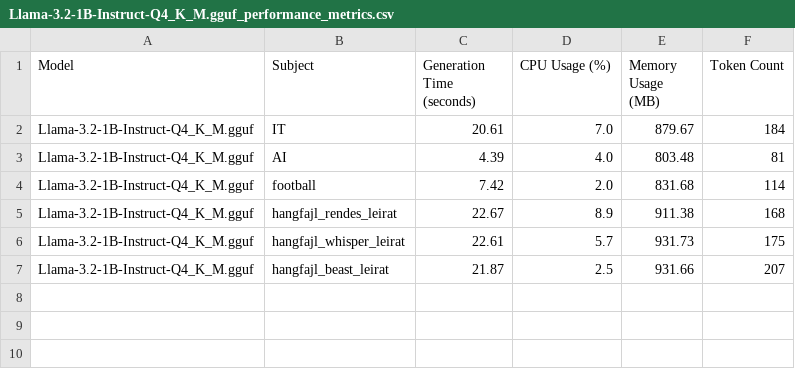
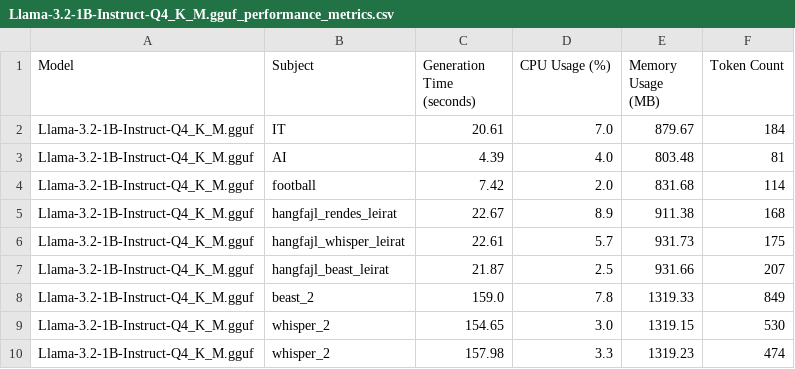
Before and after one commit to Botter01/Onlab_LLM_2025, a CSV file: outputs/Llama-3.2-1B-Instruct-Q4_K_M.gguf_performance_metrics.csv, drawn as a sheet.

```diff
--- a/outputs/Llama-3.2-1B-Instruct-Q4_K_M.gguf_performance_metrics.csv
+++ b/outputs/Llama-3.2-1B-Instruct-Q4_K_M.gguf_performance_metrics.csv
@@ -7 +7,4 @@ Llama-3.2-1B-Instruct-Q4_K_M.gguf,hangfajl_whisper_leirat,22.61,5.7,931.73,175
 Llama-3.2-1B-Instruct-Q4_K_M.gguf,hangfajl_beast_leirat,21.87,2.5,931.66,207
+Llama-3.2-1B-Instruct-Q4_K_M.gguf,beast_2,159.0,7.8,1319.33,849
+Llama-3.2-1B-Instruct-Q4_K_M.gguf,whisper_2,154.65,3.0,1319.15,530
+Llama-3.2-1B-Instruct-Q4_K_M.gguf,whisper_2,157.98,3.3,1319.23,474
```
Also changed, not shown: outputs/Hacker-News-Comments-Summarization-Llama-3.1-8B-Instruct.i1-Q4_K_M.gguf_performance_metrics.csv, outputs/SummLlama3.2-3B-Q4_K_M.gguf_performance_metrics.csv, 9 other files.
